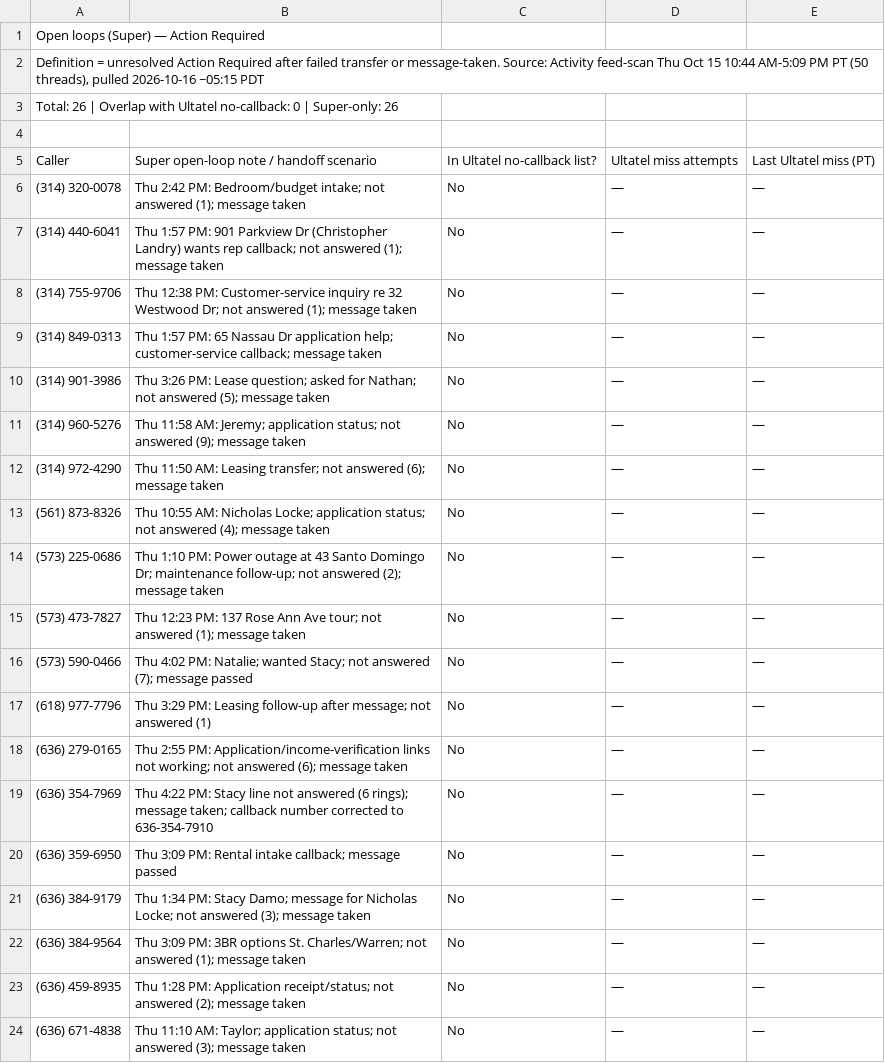
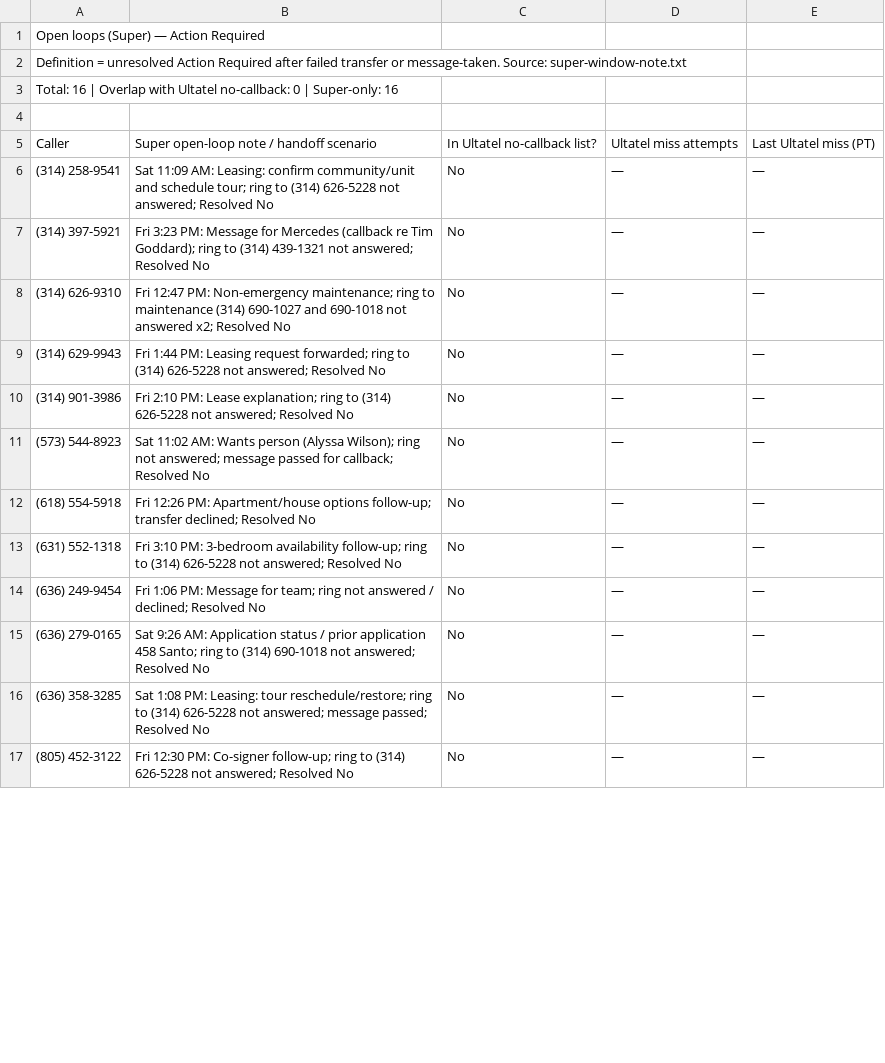
Before and after one commit to pollard22/Phone-dashboard, a CSV file: public/data/open_loops_super.csv, drawn as a sheet; only a part is shown; the diff covers the shown part only.

Commit message:
Data refresh 2026-10-19
Weekday Call Hygiene refresh for Pollard Properties from the 2026-10-19 rebuild pack.

```diff
--- a/public/data/open_loops_super.csv
+++ b/public/data/open_loops_super.csv
@@ -1,24 +1,17 @@
 Open loops (Super) — Action Required
-"Definition = unresolved Action Required after failed transfer or message-taken. Source: Activity feed-scan Thu Oct 15 10:44 AM-5:09 PM PT (50 threads), pulled 2026-10-16 ~05:15 PDT"
-Total: 26 | Overlap with Ultatel no-callback: 0 | Super-only: 26
+Definition = unresolved Action Required after failed transfer or message-taken. Source: super-window-note.txt
+Total: 16 | Overlap with Ultatel no-callback: 0 | Super-only: 16
 
 Caller,Super open-loop note / handoff scenario,In Ultatel no-callback list?,Ultatel miss attempts,Last Ultatel miss (PT)
-(314) 320-0078,Thu 2:42 PM: Bedroom/budget intake; not answered (1); message taken,No,—,—
-(314) 440-6041,Thu 1:57 PM: 901 Parkview Dr (Christopher Landry) wants rep callback; not answered (1); message taken,No,—,—
-(314) 755-9706,Thu 12:38 PM: Customer-service inquiry re 32 Westwood Dr; not answered (1); message taken,No,—,—
-(314) 849-0313,Thu 1:57 PM: 65 Nassau Dr application help; customer-service callback; message taken,No,—,—
-(314) 901-3986,Thu 3:26 PM: Lease question; asked for Nathan; not answered (5); message taken,No,—,—
-(314) 960-5276,Thu 11:58 AM: Jeremy; application status; not answered (9); message taken,No,—,—
-(314) 972-4290,Thu 11:50 AM: Leasing transfer; not answered (6); message taken,No,—,—
-(561) 873-8326,Thu 10:55 AM: Nicholas Locke; application status; not answered (4); message taken,No,—,—
-(573) 225-0686,Thu 1:10 PM: Power outage at 43 Santo Domingo Dr; maintenance follow-up; not answered (2); message taken,No,—,—
-(573) 473-7827,Thu 12:23 PM: 137 Rose Ann Ave tour; not answered (1); message taken,No,—,—
-(573) 590-0466,Thu 4:02 PM: Natalie; wanted Stacy; not answered (7); message passed,No,—,—
-(618) 977-7796,Thu 3:29 PM: Leasing follow-up after message; not answered (1),No,—,—
-(636) 279-0165,Thu 2:55 PM: Application/income-verification links not working; not answered (6); message taken,No,—,—
-(636) 354-7969,Thu 4:22 PM: Stacy line not answered (6 rings); message taken; callback number corrected to 636-354-7910,No,—,—
-(636) 359-6950,Thu 3:09 PM: Rental intake callback; message passed,No,—,—
-(636) 384-9179,Thu 1:34 PM: Stacy Damo; message for Nicholas Locke; not answered (3); message taken,No,—,—
-(636) 384-9564,Thu 3:09 PM: 3BR options St. Charles/Warren; not answered (1); message taken,No,—,—
-(636) 459-8935,Thu 1:28 PM: Application receipt/status; not answered (2); message taken,No,—,—
-(636) 671-4838,Thu 11:10 AM: Taylor; application status; not answered (3); message taken,No,—,—
+(314) 258-9541,Sat 11:09 AM: Leasing: confirm community/unit and schedule tour; ring to (314) 626-5228 not answered; Resolved No,No,—,—
+(314) 397-5921,Fri 3:23 PM: Message for Mercedes (callback re Tim Goddard); ring to (314) 439-1321 not answered; Resolved No,No,—,—
+(314) 626-9310,Fri 12:47 PM: Non-emergency maintenance; ring to maintenance (314) 690-1027 and 690-1018 not answered x2; Resolved No,No,—,—
+(314) 629-9943,Fri 1:44 PM: Leasing request forwarded; ring to (314) 626-5228 not answered; Resolved No,No,—,—
+(314) 901-3986,Fri 2:10 PM: Lease explanation; ring to (314) 626-5228 not answered; Resolved No,No,—,—
+(573) 544-8923,Sat 11:02 AM: Wants person (Alyssa Wilson); ring not answered; message passed for callback; Resolved No,No,—,—
+(618) 554-5918,Fri 12:26 PM: Apartment/house options follow-up; transfer declined; Resolved No,No,—,—
+(631) 552-1318,Fri 3:10 PM: 3-bedroom availability follow-up; ring to (314) 626-5228 not answered; Resolved No,No,—,—
+(636) 249-9454,Fri 1:06 PM: Message for team; ring not answered / declined; Resolved No,No,—,—
+(636) 279-0165,Sat 9:26 AM: Application status / prior application 458 Santo; ring to (314) 690-1018 not answered; Resolved No,No,—,—
+(636) 358-3285,Sat 1:08 PM: Leasing: tour reschedule/restore; ring to (314) 626-5228 not answered; message passed; Resolved No,No,—,—
+(805) 452-3122,Fri 12:30 PM: Co-signer follow-up; ring to (314) 626-5228 not answered; Resolved No,No,—,—
```
Also changed, not shown: 3 removed rows and 8 edited cells elsewhere in this file, public/data/Overview.csv, 3 other files.
